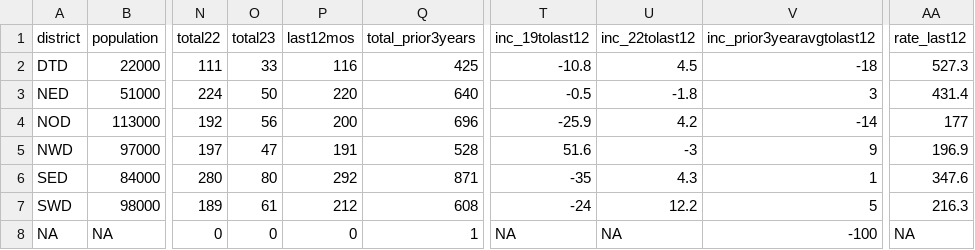
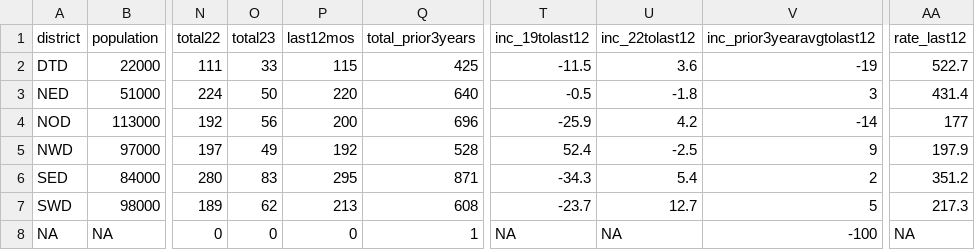
Before and after one commit to abcotvdata/safetytracker_raleigh, a CSV file: data/output/districts/burglaries_district.csv, drawn as a sheet; only a part is shown, gaps mark what is left out; the diff names each change by its address in the sheet, - before the commit and + after, or states it on an @@ line.

Commit message:
New crime data collected

```diff
--- a/data/output/districts/burglaries_district.csv
+++ b/data/output/districts/burglaries_district.csv
-P2 (last12mos): 116
+P2 (last12mos): 115
-T2 (inc_19tolast12): -10.8
+T2 (inc_19tolast12): -11.5
-U2 (inc_22tolast12): 4.5
+U2 (inc_22tolast12): 3.6
-V2 (inc_prior3yearavgtolast12): -18
+V2 (inc_prior3yearavgtolast12): -19
-AA2 (rate_last12): 527.3
+AA2 (rate_last12): 522.7
-O5 (total23): 47
+O5 (total23): 49
-P5 (last12mos): 191
+P5 (last12mos): 192
-T5 (inc_19tolast12): 51.6
+T5 (inc_19tolast12): 52.4
-U5 (inc_22tolast12): -3
+U5 (inc_22tolast12): -2.5
-AA5 (rate_last12): 196.9
+AA5 (rate_last12): 197.9
-O6 (total23): 80
+O6 (total23): 83
-P6 (last12mos): 292
+P6 (last12mos): 295
-T6 (inc_19tolast12): -35
+T6 (inc_19tolast12): -34.3
-U6 (inc_22tolast12): 4.3
+U6 (inc_22tolast12): 5.4
-V6 (inc_prior3yearavgtolast12): 1
+V6 (inc_prior3yearavgtolast12): 2
-AA6 (rate_last12): 347.6
+AA6 (rate_last12): 351.2
-O7 (total23): 61
+O7 (total23): 62
-P7 (last12mos): 212
+P7 (last12mos): 213
-T7 (inc_19tolast12): -24
+T7 (inc_19tolast12): -23.7
-U7 (inc_22tolast12): 12.2
+U7 (inc_22tolast12): 12.7
-AA7 (rate_last12): 216.3
+AA7 (rate_last12): 217.3
```
Also changed, not shown: data/output/city/citywide_detailed.csv, data/output/districts/assaults_district.csv, 45 other files.
